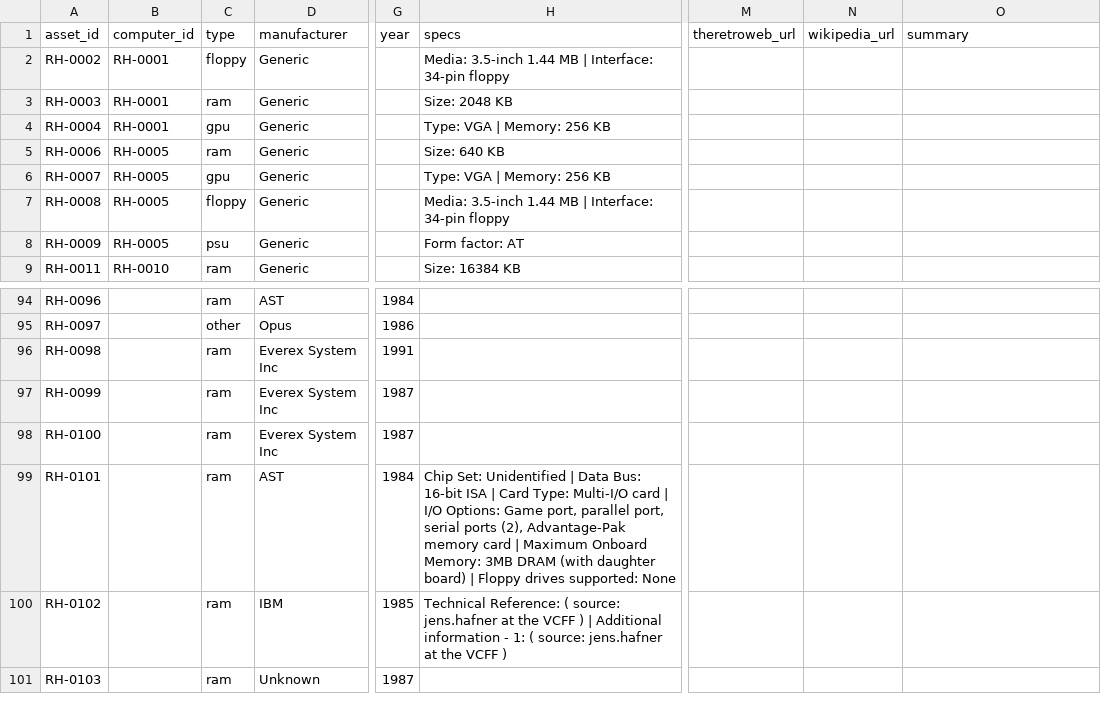
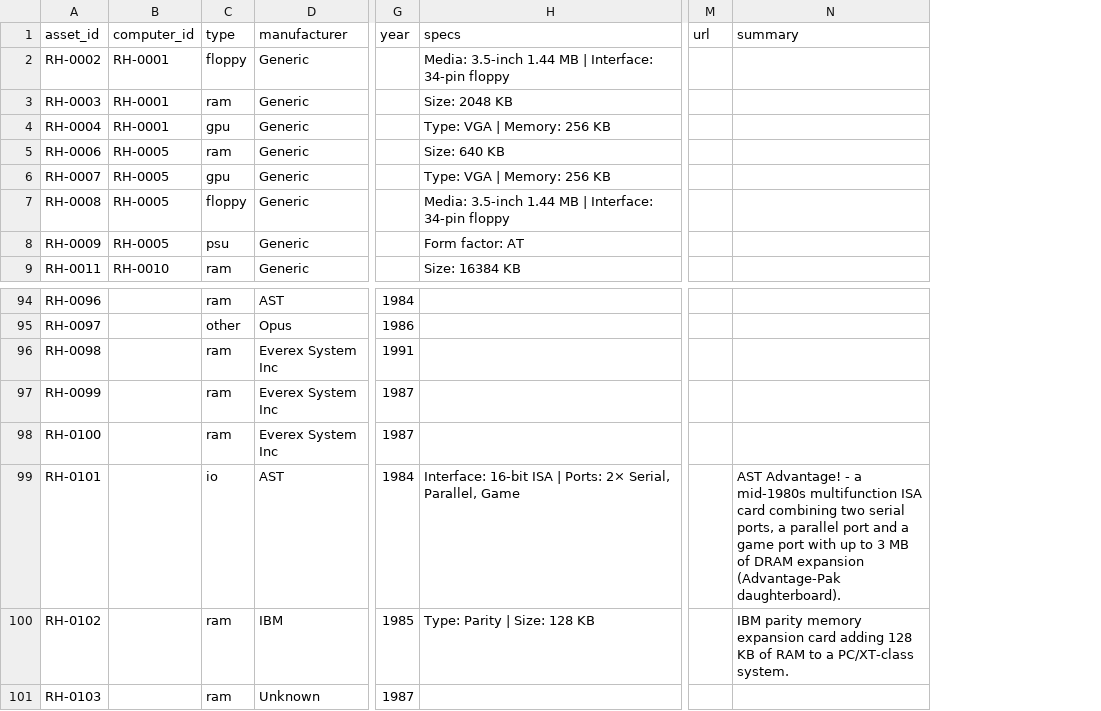
Before and after one commit to hmerrett/retro-hardware-database, a CSV file: data/parts.csv, drawn as a sheet; only a part is shown, gaps mark what is left out; removed rows and columns are numbered as before the commit, all else as after; the diff names each change by its address in the sheet, - before the commit and + after, or states it on an @@ line.

Commit message:
Tidy RH-0101 (AST Advantage! -> io, real specs) and RH-0102 (memory card specs); add descriptions

```diff
--- a/data/parts.csv
+++ b/data/parts.csv
-column M (theretroweb_url), empty
-column N (wikipedia_url), empty
+column M (url), empty
-C99 (type): ram
+C99 (type): io
-H99 (specs): Chip Set: Unidentified | Data Bus: 16-bit ISA | Card Type: Multi-I/O card | I/O Options: Game port, parallel port, serial ports (2), Advantage-Pak memory card | Maximum Onboard Memory: 3MB DRAM (with daughter board) | Floppy drives supported: None
+H99 (specs): Interface: 16-bit ISA | Ports: 2× Serial, Parallel, Game
-N99 (summary): (empty)
+N99 (summary): AST Advantage! - a mid-1980s multifunction ISA card combining two serial ports, a parallel port and a game port with up to 3 MB of DRAM expansion (Advantage-Pak daughterboard).
-H100 (specs): Technical Reference: ( source: jens.hafner at the VCFF ) | Additional information - 1: ( source: jens.hafner at the VCFF )
+H100 (specs): Type: Parity | Size: 128 KB
-N100 (summary): (empty)
+N100 (summary): IBM parity memory expansion card adding 128 KB of RAM to a PC/XT-class system.
```
